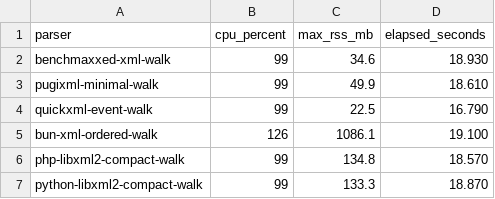
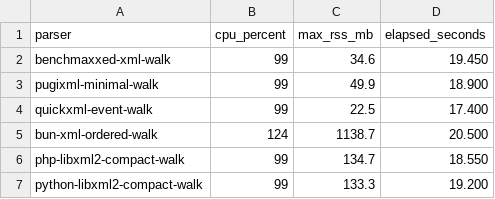
Before and after one commit to stackcodium/benchmaxxed-xml, a TSV file: reports/latest/process-metrics.tsv, drawn as a sheet.

```diff
--- a/reports/latest/process-metrics.tsv
+++ b/reports/latest/process-metrics.tsv
@@ -1,7 +1,7 @@
 parser	cpu_percent	max_rss_mb	elapsed_seconds
-benchmaxxed-xml-walk	99	34.6	18.930
-pugixml-minimal-walk	99	49.9	18.610
-quickxml-event-walk	99	22.5	16.790
-bun-xml-ordered-walk	126	1086.1	19.100
-php-libxml2-compact-walk	99	134.8	18.570
-python-libxml2-compact-walk	99	133.3	18.870
+benchmaxxed-xml-walk	99	34.6	19.450
+pugixml-minimal-walk	99	49.9	18.900
+quickxml-event-walk	99	22.5	17.400
+bun-xml-ordered-walk	124	1138.7	20.500
+php-libxml2-compact-walk	99	134.7	18.550
+python-libxml2-compact-walk	99	133.3	19.200
```
Also changed, not shown: reports/latest/results.tsv, 36 other files.
